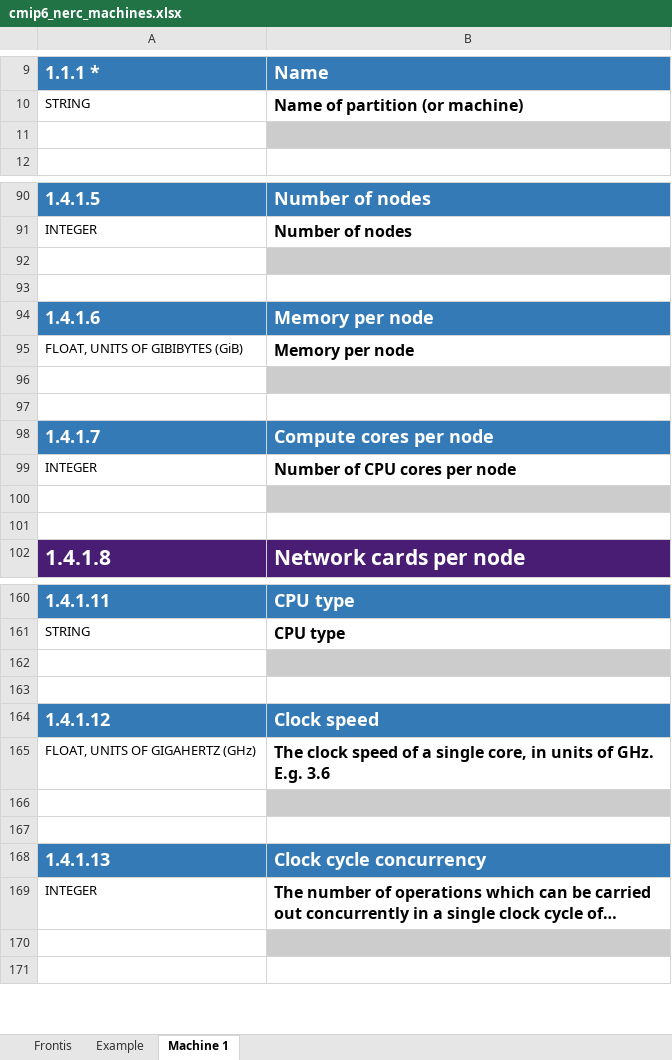
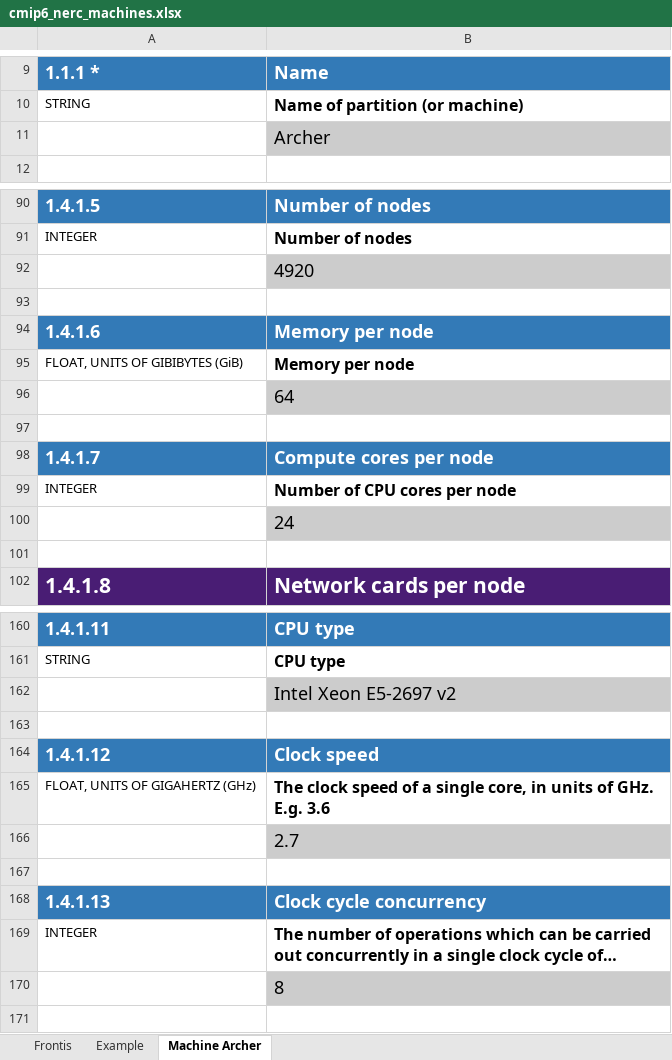
Before and after one commit to csteger/nerc, an Excel workbook: cmip6/machines/cmip6_nerc_machines.xlsx, sheet Machine Archer, drawn as a sheet; only a part is shown, gaps mark what is left out; long unchanged cells end in …; values as stored, in another font and other column widths than the file's, no borders; the diff covers the shown part only; the diff names each change by its address in the sheet, - before the commit and + after, or states it on an @@ line.

Commit message:
1. Update machines spreadsheet with info. submitted to IS-ENES3

```diff
--- a/cmip6/machines/cmip6_nerc_machines.xlsx (sheet Machine Archer)
+++ b/cmip6/machines/cmip6_nerc_machines.xlsx (sheet Machine Archer)
-sheet tab: Machine 1
+sheet tab: Machine Archer
-B11: (empty)
+B11: Archer
-B92: (empty)
+B92: 4920
-B96: (empty)
+B96: 64
-B100: (empty)
+B100: 24
-B162: (empty)
+B162: Intel Xeon E5-2697 v2
-B166: (empty)
+B166: 2.7
-B170: (empty)
+B170: 8
```
Also changed, not shown: 8 edited cells elsewhere in this sheet.
